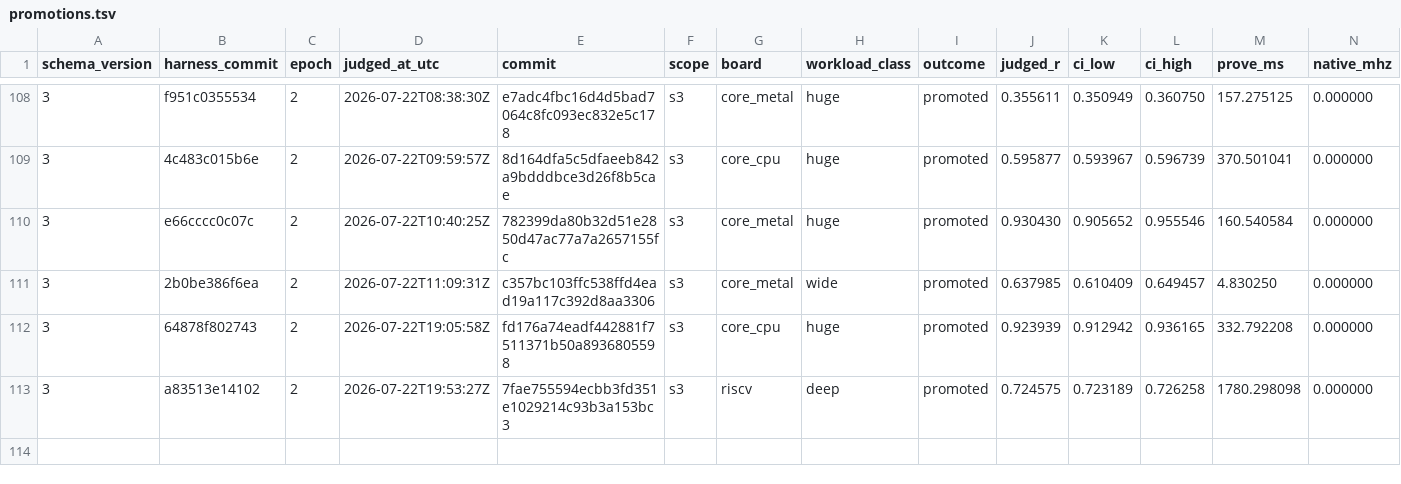
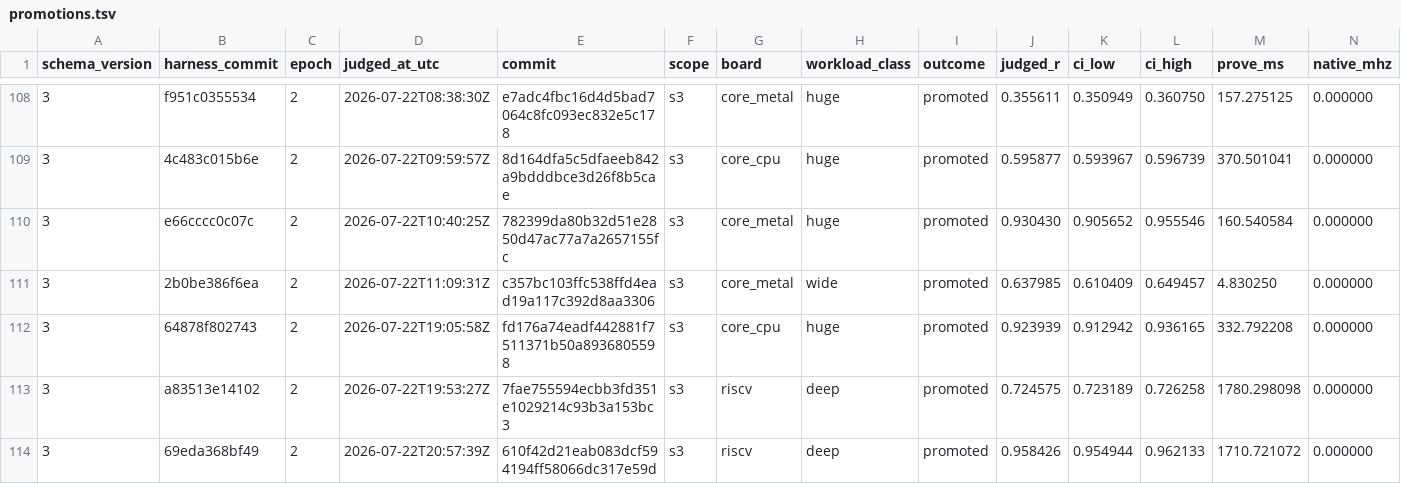
Before and after one commit to welttowelt/stwo-zig, a TSV file: autoresearch/ledger/promotions.tsv, drawn as a sheet; only a part is shown, gaps mark what is left out; rows hold the shown columns only; the diff names each change by its address in the sheet, - before the commit and + after, or states it on an @@ line.

```diff
--- a/autoresearch/ledger/promotions.tsv
+++ b/autoresearch/ledger/promotions.tsv
+row 114: 3 | 69eda368bf49 | 2 | 2026-07-22T20:57:39Z | 610f42d21eab083dcf594194ff58066dc317e59d | s3 | riscv | deep | promoted | 0.958426 | 0.954944 | 0.962133 | 1710.721072 | 0.000000
```
